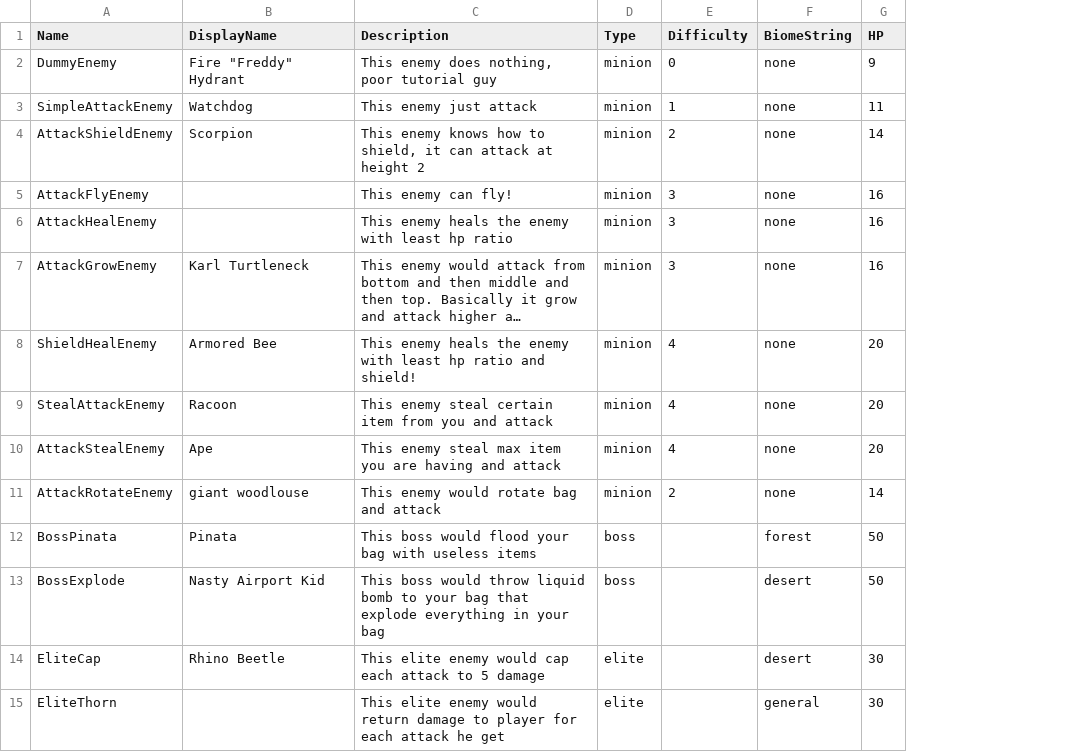
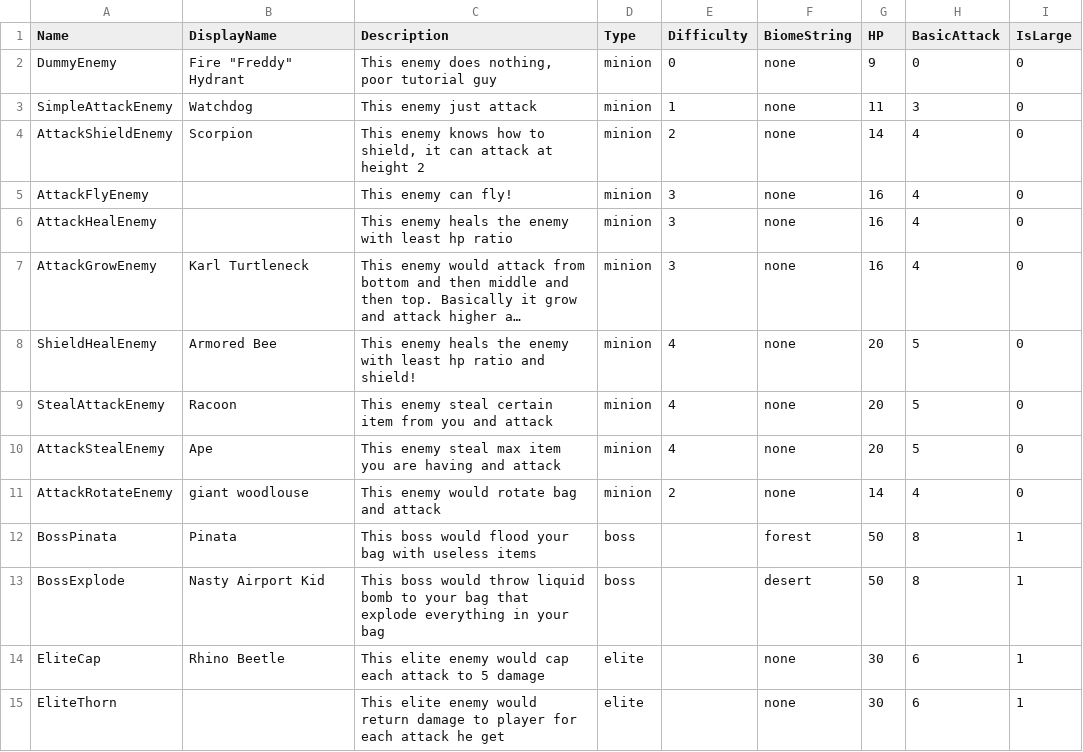
Before and after one commit to shshwdr/LuggageRL, a CSV file: Assets/Resources/csv/enemy.csv, drawn as a sheet; long unchanged cells end in …; the diff names each change by its address in the sheet, - before the commit and + after, or states it on an @@ line.

```diff
--- a/Assets/Resources/csv/enemy.csv
+++ b/Assets/Resources/csv/enemy.csv
+column H (BasicAttack), rows 2-15: 0 | 3 | 4 | 4 | 4 | 4 | 5 | 5 | 5 | 4 | 8 | 8 | 6 | 6
+column I (IsLarge), rows 2-15: 0 | 0 | 0 | 0 | 0 | 0 | 0 | 0 | 0 | 0 | 1 | 1 | 1 | 1
-F14 (BiomeString): desert
+F14 (BiomeString): none
-F15 (BiomeString): general
+F15 (BiomeString): none
```
Also changed, not shown: 14 other files.
